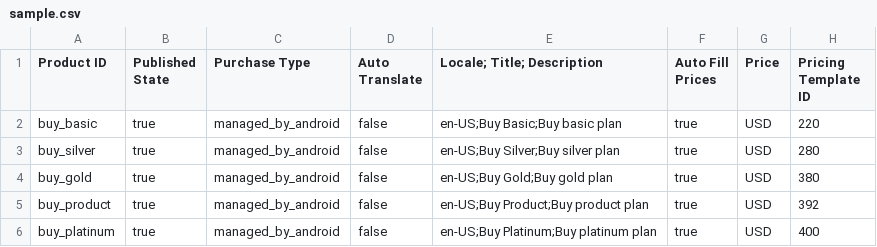
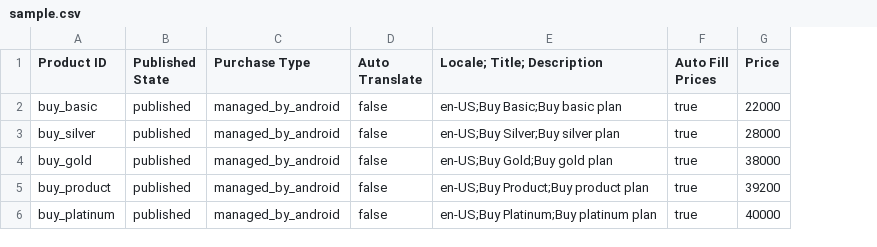
Before and after one commit to metacrescent/samplecsv, a CSV file: sample.csv, drawn as a sheet; the diff names each change by its address in the sheet, - before the commit and + after, or states it on an @@ line.

Commit message:
Update sample.csv

```diff
--- a/sample.csv
+++ b/sample.csv
-column H (Pricing Template ID), rows 2-6: 220 | 280 | 380 | 392 | 400
-B2:B6 (Published State): true
+B2:B6 (Published State): published
-G2 (Price): USD
+G2 (Price): 22000
-G3 (Price): USD
+G3 (Price): 28000
-G4 (Price): USD
+G4 (Price): 38000
-G5 (Price): USD
+G5 (Price): 39200
-G6 (Price): USD
+G6 (Price): 40000
```
